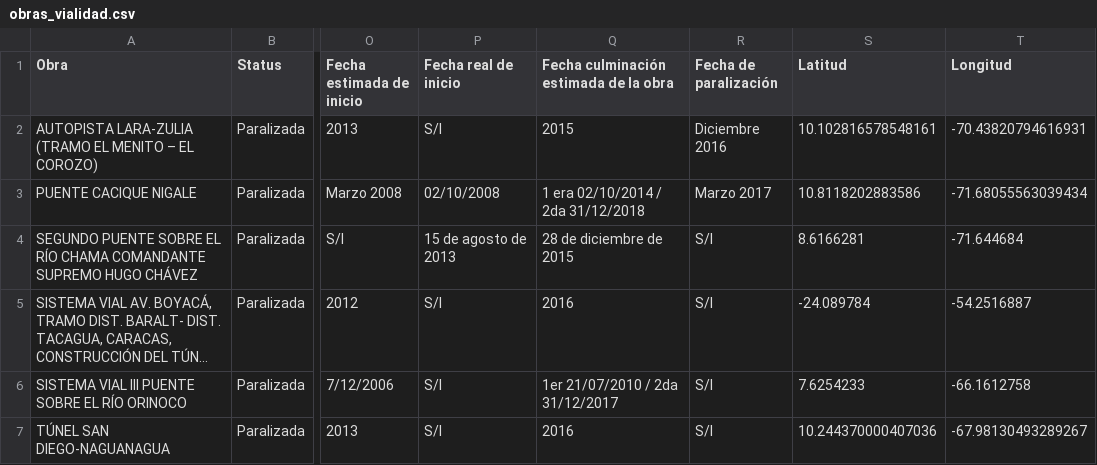
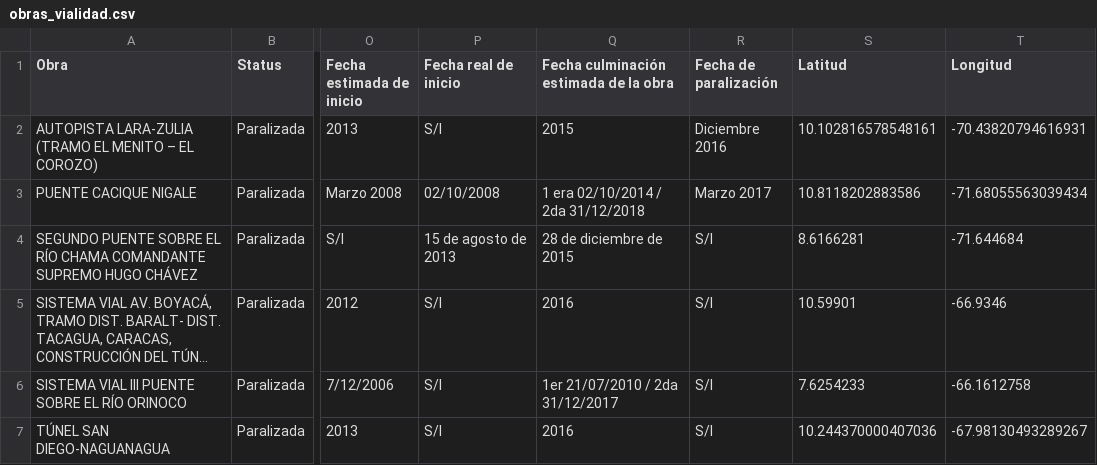
Before and after one commit to Christelllameda/Proyecto-Nro-3, a CSV file: data/obras_vialidad.csv, drawn as a sheet; only a part is shown, gaps mark what is left out; long unchanged cells end in …; the diff names each change by its address in the sheet, - before the commit and + after, or states it on an @@ line.

```diff
--- a/data/obras_vialidad.csv
+++ b/data/obras_vialidad.csv
-S5 (Latitud): -24.089784
+S5 (Latitud): 10.59901
-T5 (Longitud): -54.2516887
+T5 (Longitud): -66.9346
```
Also changed, not shown: 7 other files.
